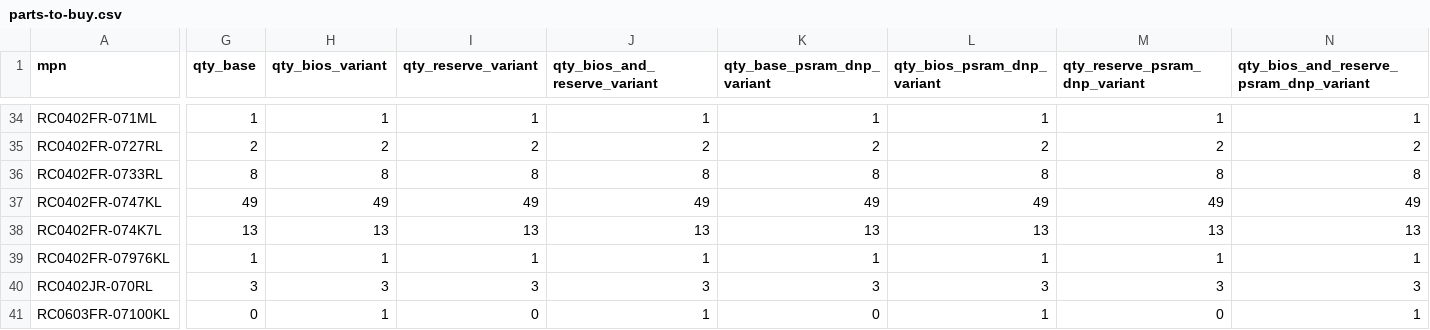
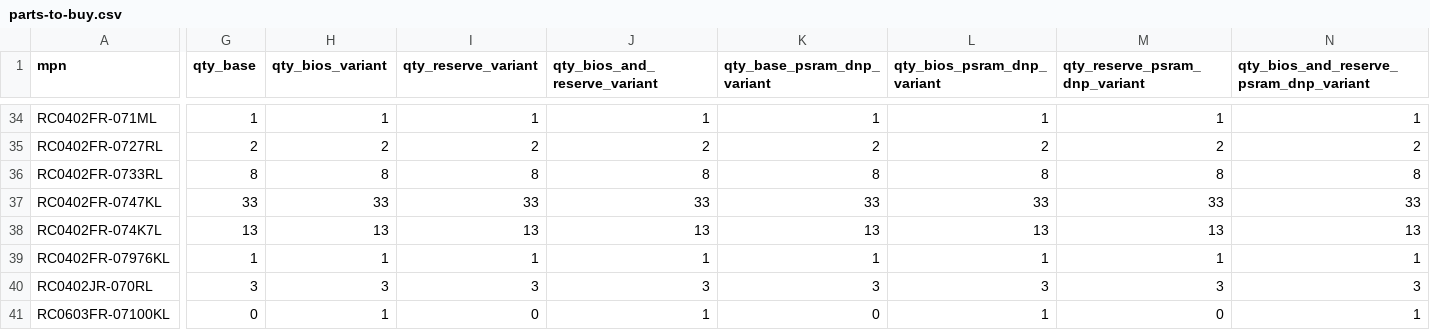
Before and after one commit to TPMJB/K-UI-NeXT, a CSV file: hardware/g1-sd-wifi/manufacturing/parts-to-buy.csv, drawn as a sheet; only a part is shown, gaps mark what is left out; the diff covers the shown part only; the diff names each change by its address in the sheet, - before the commit and + after, or states it on an @@ line.

```diff
--- a/hardware/g1-sd-wifi/manufacturing/parts-to-buy.csv
+++ b/hardware/g1-sd-wifi/manufacturing/parts-to-buy.csv
-G37 (qty_base): 49
+G37 (qty_base): 33
-H37 (qty_bios_variant): 49
+H37 (qty_bios_variant): 33
-I37 (qty_reserve_variant): 49
+I37 (qty_reserve_variant): 33
-J37 (qty_bios_and_reserve_variant): 49
+J37 (qty_bios_and_reserve_variant): 33
-K37 (qty_base_psram_dnp_variant): 49
+K37 (qty_base_psram_dnp_variant): 33
-L37 (qty_bios_psram_dnp_variant): 49
+L37 (qty_bios_psram_dnp_variant): 33
-M37 (qty_reserve_psram_dnp_variant): 49
+M37 (qty_reserve_psram_dnp_variant): 33
-N37: 49
+N37: 33
```
Also changed, not shown: 2 edited cells elsewhere in this file, 24 other files.
